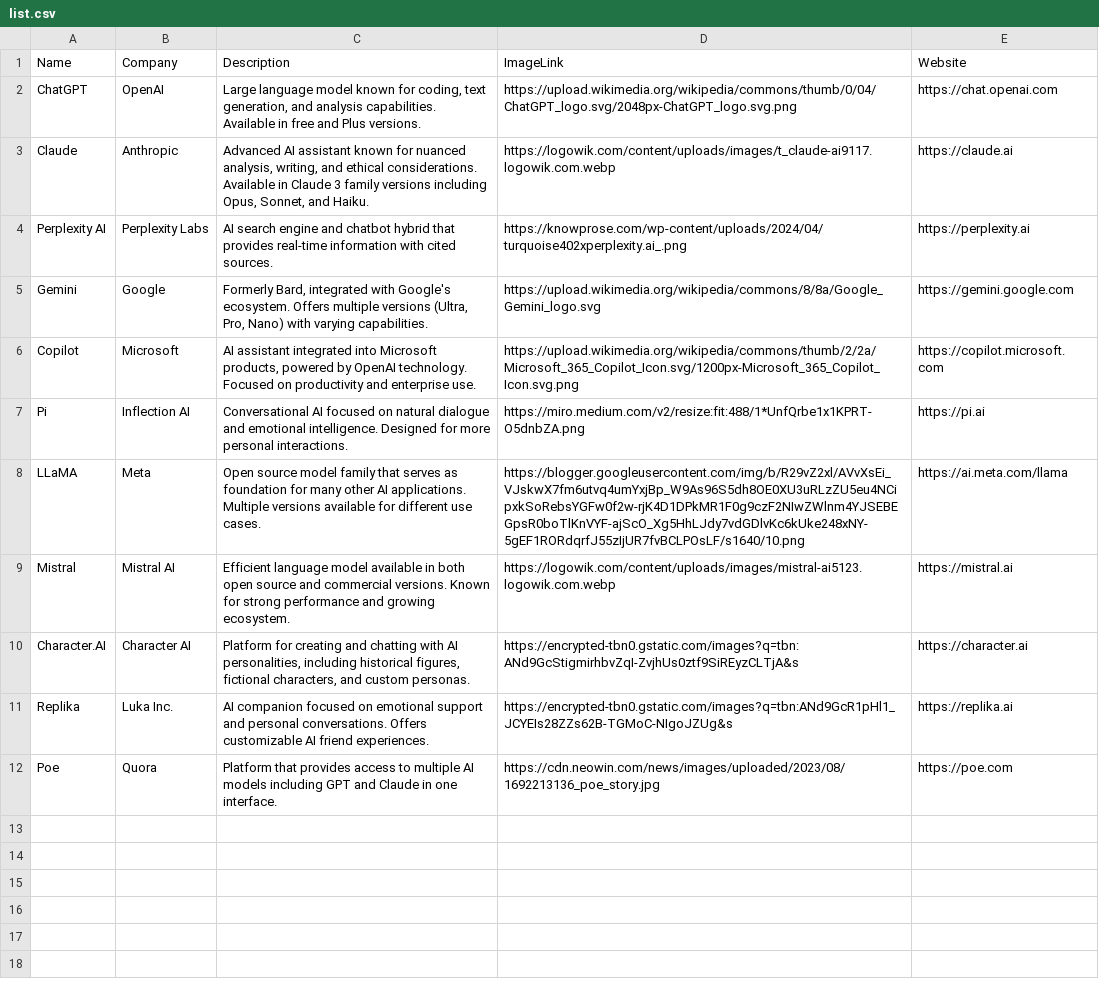
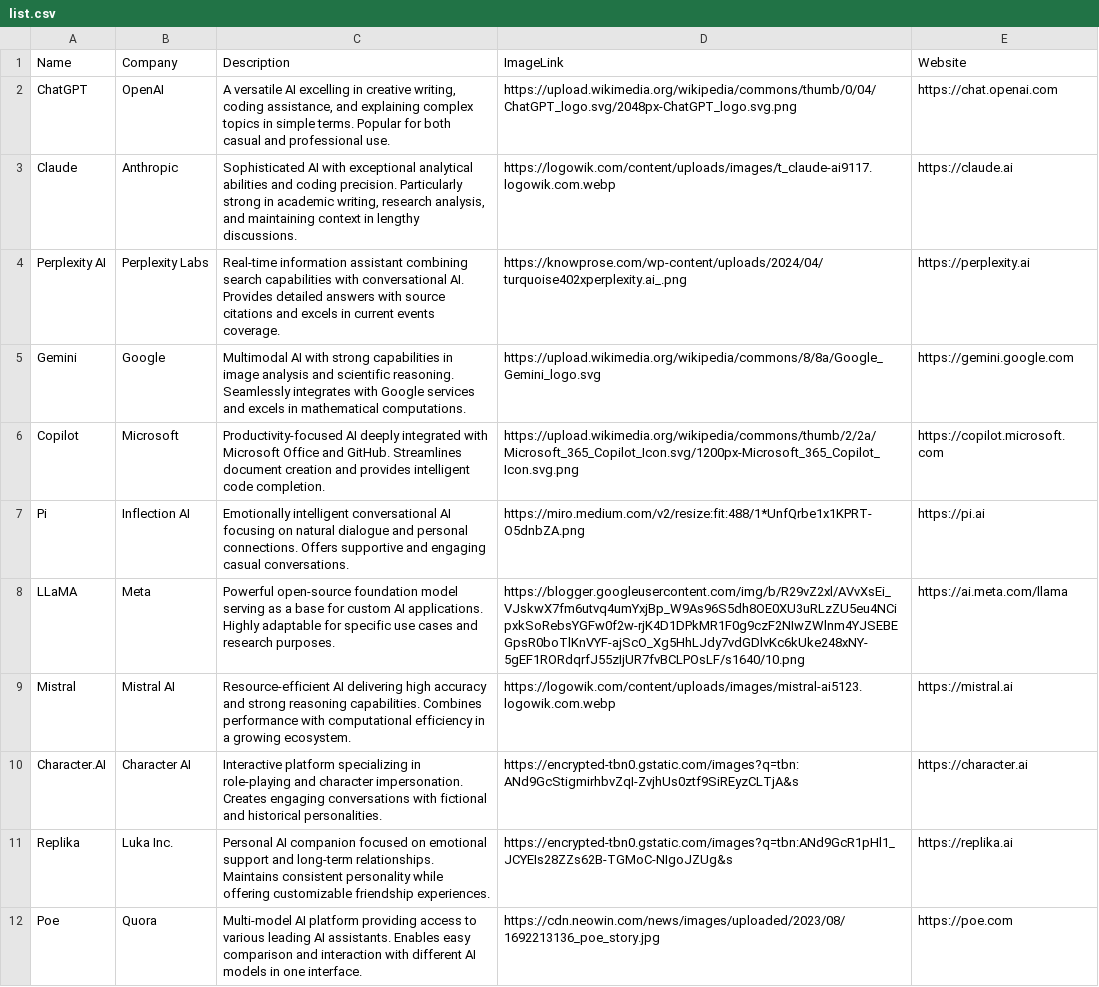
Before and after one commit to stefanoviel/aichatbots_website, a CSV file: list.csv, drawn as a sheet; the diff names each change by its address in the sheet, - before the commit and + after, or states it on an @@ line.

Commit message:
update descriptions

```diff
--- a/list.csv
+++ b/list.csv
-C2 (Description): Large language model known for coding, text generation, and analysis capabilities. Available in free and Plus versions.
+C2 (Description): A versatile AI excelling in creative writing, coding assistance, and explaining complex topics in simple terms. Popular for both casual and professional use.
-C3 (Description): Advanced AI assistant known for nuanced analysis, writing, and ethical considerations. Available in Claude 3 family versions including Opus, Sonnet, and Haiku.
+C3 (Description): Sophisticated AI with exceptional analytical abilities and coding precision. Particularly strong in academic writing, research analysis, and maintaining context in lengthy discussions.
-C4 (Description): AI search engine and chatbot hybrid that provides real-time information with cited sources.
+C4 (Description): Real-time information assistant combining search capabilities with conversational AI. Provides detailed answers with source citations and excels in current events coverage.
-C5 (Description): Formerly Bard, integrated with Google's ecosystem. Offers multiple versions (Ultra, Pro, Nano) with varying capabilities.
+C5 (Description): Multimodal AI with strong capabilities in image analysis and scientific reasoning. Seamlessly integrates with Google services and excels in mathematical computations.
-C6 (Description): AI assistant integrated into Microsoft products, powered by OpenAI technology. Focused on productivity and enterprise use.
+C6 (Description): Productivity-focused AI deeply integrated with Microsoft Office and GitHub. Streamlines document creation and provides intelligent code completion.
-C7 (Description): Conversational AI focused on natural dialogue and emotional intelligence. Designed for more personal interactions.
+C7 (Description): Emotionally intelligent conversational AI focusing on natural dialogue and personal connections. Offers supportive and engaging casual conversations.
-C8 (Description): Open source model family that serves as foundation for many other AI applications. Multiple versions available for different use cases.
+C8 (Description): Powerful open-source foundation model serving as a base for custom AI applications. Highly adaptable for specific use cases and research purposes.
-C9 (Description): Efficient language model available in both open source and commercial versions. Known for strong performance and growing ecosystem.
+C9 (Description): Resource-efficient AI delivering high accuracy and strong reasoning capabilities. Combines performance with computational efficiency in a growing ecosystem.
-C10 (Description): Platform for creating and chatting with AI personalities, including historical figures, fictional characters, and custom personas.
+C10 (Description): Interactive platform specializing in role-playing and character impersonation. Creates engaging conversations with fictional and historical personalities.
-C11 (Description): AI companion focused on emotional support and personal conversations. Offers customizable AI friend experiences.
+C11 (Description): Personal AI companion focused on emotional support and long-term relationships. Maintains consistent personality while offering customizable friendship experiences.
-C12 (Description): Platform that provides access to multiple AI models including GPT and Claude in one…
+C12 (Description): Multi-model AI platform providing access to various leading AI assistants. Enables easy comparison and interaction with different AI models in one…
```
Also changed, not shown: 2 other files.
